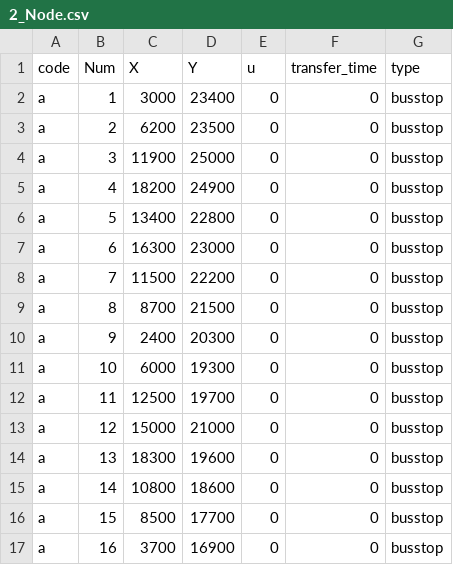
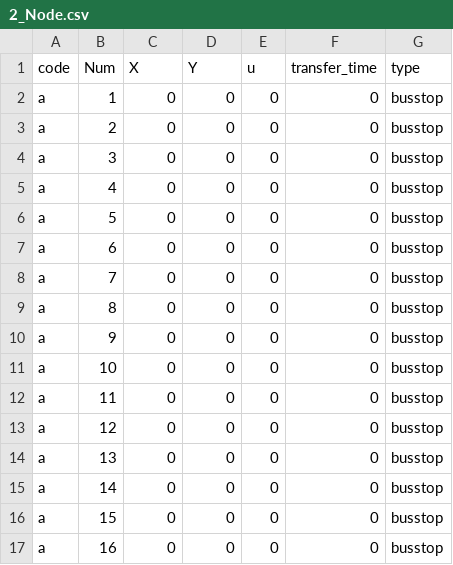
Before and after one commit to daydream89/FBNDP-MLTN, a CSV file: Debug/Input/2_Node.csv, drawn as a sheet; only a part is shown; the diff covers the shown part only.

```diff
--- a/Debug/Input/2_Node.csv
+++ b/Debug/Input/2_Node.csv
@@ -1,17 +1,17 @@
 code,Num,X,Y,u,transfer_time,type
-a,1,3000,23400,0,0,busstop
-a,2,6200,23500,0,0,busstop
-a,3,11900,25000,0,0,busstop
-a,4,18200,24900,0,0,busstop
-a,5,13400,22800,0,0,busstop
-a,6,16300,23000,0,0,busstop
-a,7,11500,22200,0,0,busstop
-a,8,8700,21500,0,0,busstop
-a,9,2400,20300,0,0,busstop
-a,10,6000,19300,0,0,busstop
-a,11,12500,19700,0,0,busstop
-a,12,15000,21000,0,0,busstop
-a,13,18300,19600,0,0,busstop
-a,14,10800,18600,0,0,busstop
-a,15,8500,17700,0,0,busstop
-a,16,3700,16900,0,0,busstop
+a,1,0,0,0,0,busstop
+a,2,0,0,0,0,busstop
+a,3,0,0,0,0,busstop
+a,4,0,0,0,0,busstop
+a,5,0,0,0,0,busstop
+a,6,0,0,0,0,busstop
+a,7,0,0,0,0,busstop
+a,8,0,0,0,0,busstop
+a,9,0,0,0,0,busstop
+a,10,0,0,0,0,busstop
+a,11,0,0,0,0,busstop
+a,12,0,0,0,0,busstop
+a,13,0,0,0,0,busstop
+a,14,0,0,0,0,busstop
+a,15,0,0,0,0,busstop
+a,16,0,0,0,0,busstop
```
Also changed, not shown: 14 removed rows and 64 edited cells elsewhere in this file, Debug/Input/0_UserInput.csv, Debug/Input/1_Link.csv, 10 other files.
